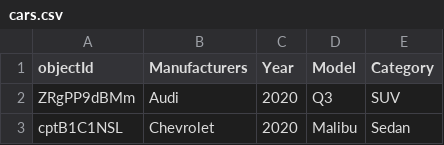
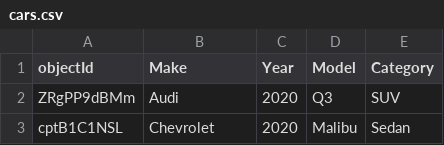
Before and after one commit to d-svol/car-rest-api, a CSV file: src/main/resources/static/cars.csv, drawn as a sheet; only a part is shown.

```diff
--- a/src/main/resources/static/cars.csv
+++ b/src/main/resources/static/cars.csv
@@ -1,2 +1,2 @@
-objectId, Manufacturers , Year , Model , Category
+objectId, Make, Year , Model , Category
 ZRgPP9dBMm,Audi,2020,Q3,SUV
```
Also changed, not shown: 12 other files.
